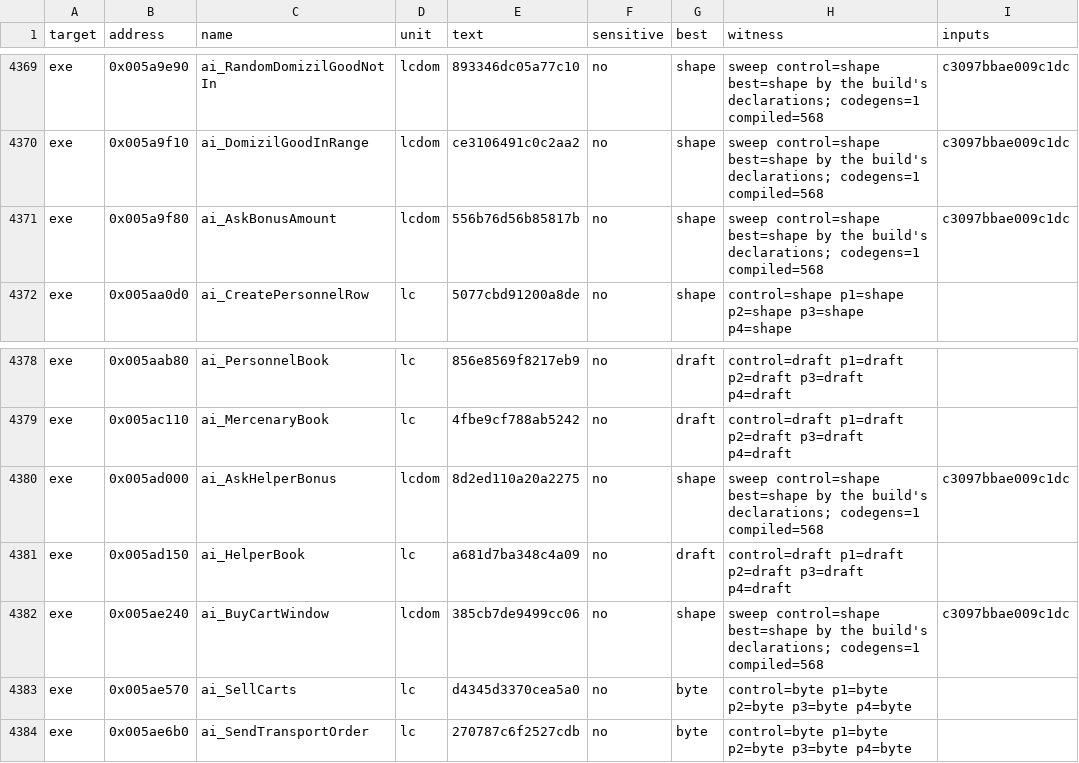
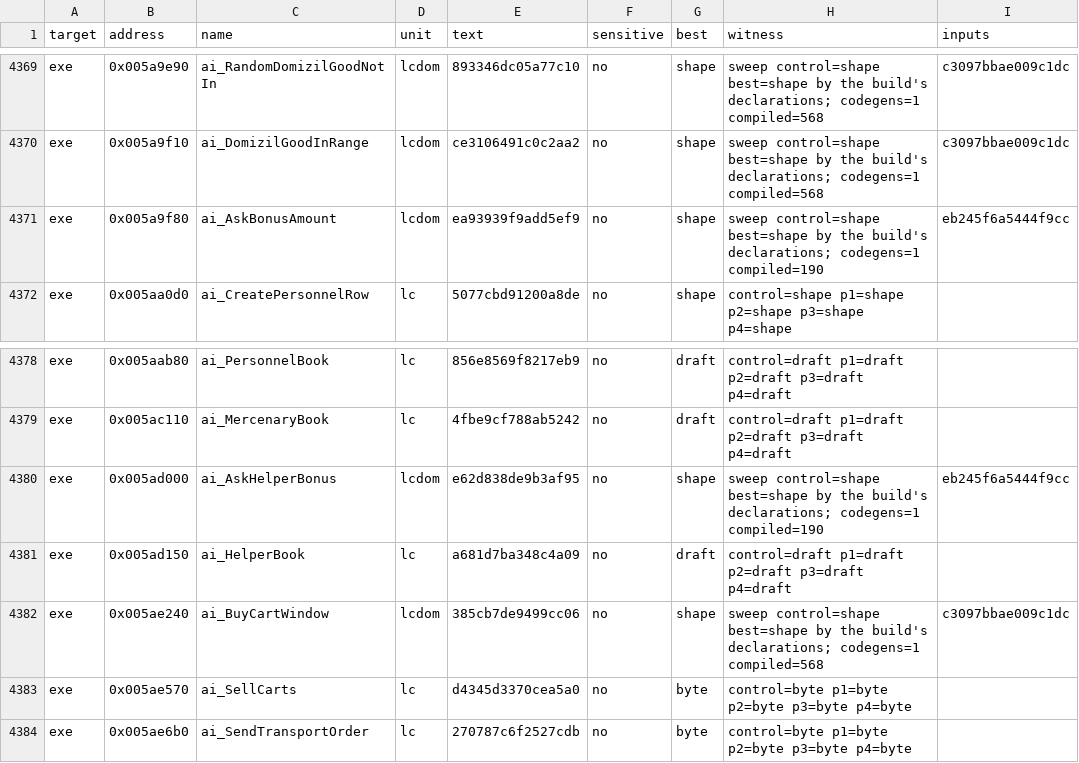
Before and after one commit to andre-tebart/gildegold, a TSV file: ledger/tiebreak.tsv, drawn as a sheet; only a part is shown, gaps mark what is left out.

```diff
--- a/ledger/tiebreak.tsv
+++ b/ledger/tiebreak.tsv
@@ -4370,3 +4370,3 @@ exe	0x005a9e90	ai_RandomDomizilGoodNotIn	lcdom	893346dc05a77c10	no	shape	sweep c
 exe	0x005a9f10	ai_DomizilGoodInRange	lcdom	ce3106491c0c2aa2	no	shape	sweep control=shape best=shape by the build's declarations; codegens=1 compiled=568	c3097bbae009c1dc
-exe	0x005a9f80	ai_AskBonusAmount	lcdom	556b76d56b85817b	no	shape	sweep control=shape best=shape by the build's declarations; codegens=1 compiled=568	c3097bbae009c1dc
+exe	0x005a9f80	ai_AskBonusAmount	lcdom	ea93939f9add5ef9	no	shape	sweep control=shape best=shape by the build's declarations; codegens=1 compiled=190	eb245f6a5444f9cc
 exe	0x005aa0d0	ai_CreatePersonnelRow	lc	5077cbd91200a8de	no	shape	control=shape p1=shape p2=shape p3=shape p4=shape	
@@ -4379,3 +4379,3 @@ exe	0x005aab80	ai_PersonnelBook	lc	856e8569f8217eb9	no	draft	control=draft p1=dr
 exe	0x005ac110	ai_MercenaryBook	lc	4fbe9cf788ab5242	no	draft	control=draft p1=draft p2=draft p3=draft p4=draft	
-exe	0x005ad000	ai_AskHelperBonus	lcdom	8d2ed110a20a2275	no	shape	sweep control=shape best=shape by the build's declarations; codegens=1 compiled=568	c3097bbae009c1dc
+exe	0x005ad000	ai_AskHelperBonus	lcdom	e62d838de9b3af95	no	shape	sweep control=shape best=shape by the build's declarations; codegens=1 compiled=190	eb245f6a5444f9cc
 exe	0x005ad150	ai_HelperBook	lc	a681d7ba348c4a09	no	draft	control=draft p1=draft p2=draft p3=draft p4=draft	
```
Also changed, not shown: 1 other file.
